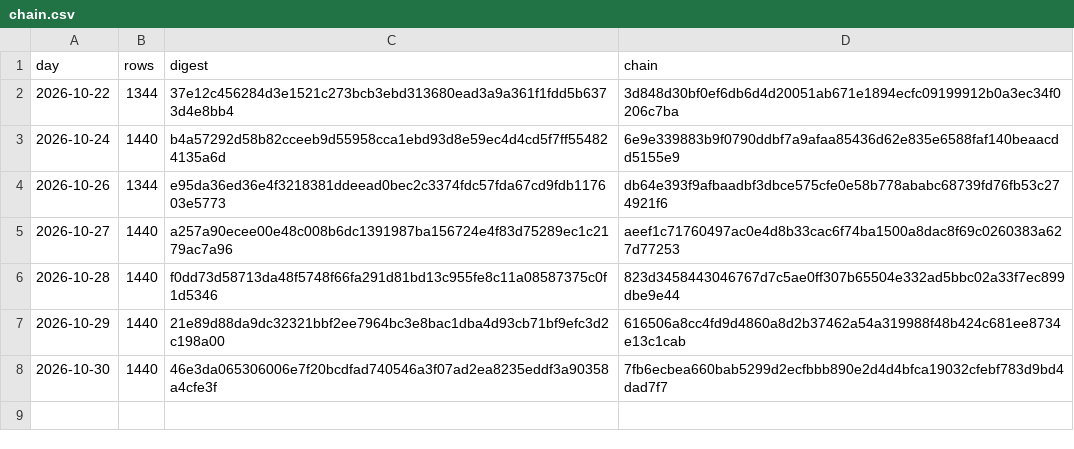
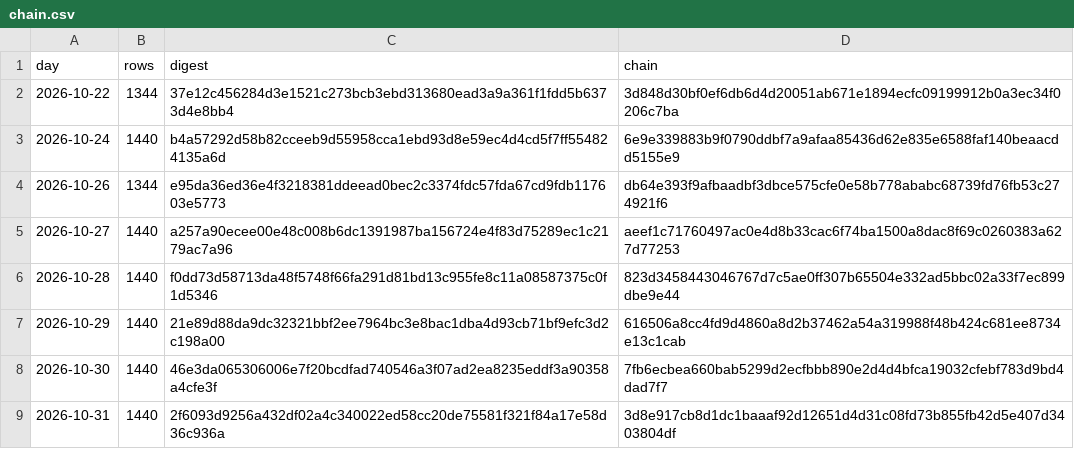
Before and after one commit to girts-nordshifts16/nordshifts-forecast-ledger, a CSV file: chain.csv, drawn as a sheet.

Commit message:
Forecasts issued to 2026-10-31: chain 3d8e917cb8d1dc1b

```diff
--- a/chain.csv
+++ b/chain.csv
@@ -8 +8,2 @@ day,rows,digest,chain
 2026-10-30,1440,46e3da065306006e7f20bcdfad740546a3f07ad2ea8235eddf3a90358a4cfe3f,7fb6ecbea660bab5299d2ecfbbb890e2d4d4bfca19032cfebf783d9bd4dad7f7
+2026-10-31,1440,2f6093d9256a432df02a4c340022ed58cc20de75581f321f84a17e58d36c936a,3d8e917cb8d1dc1baaaf92d12651d4d31c08fd73b855fb42d5e407d3403804df
```
